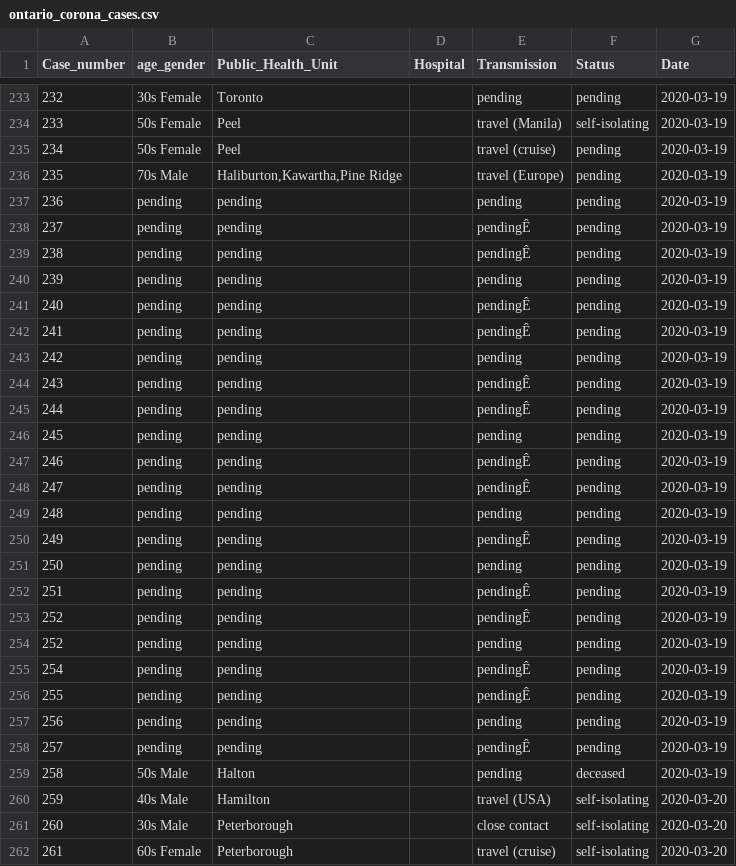
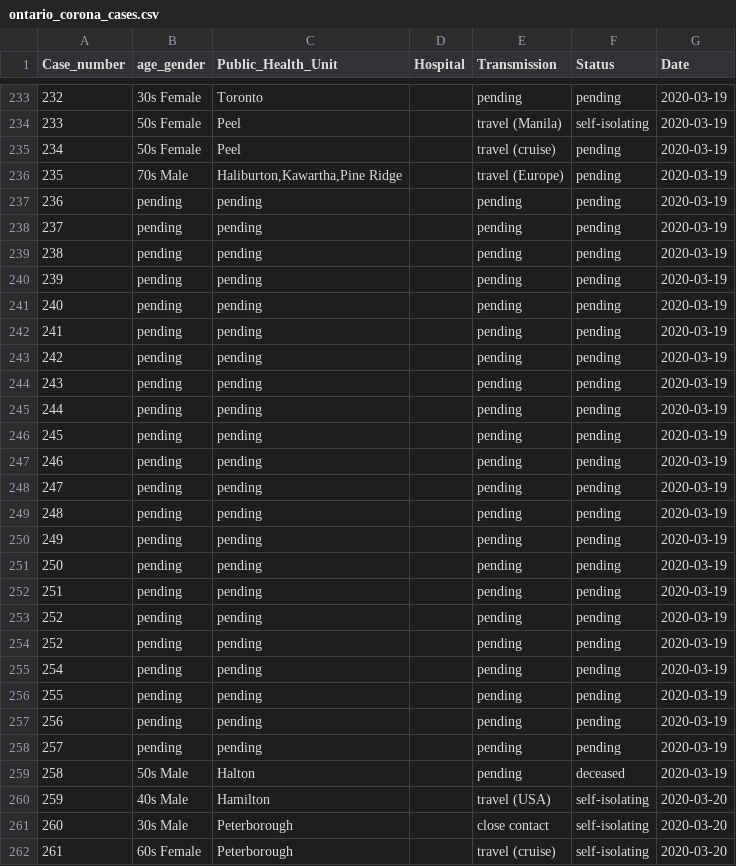
Before and after one commit to DUGroup/Ontario-COVID-19-Research, a CSV file: Data/ontario_corona_cases.csv, drawn as a sheet; only a part is shown, gaps mark what is left out; the diff covers the shown part only.

Commit message:
Remove whitespaces

```diff
--- a/Data/ontario_corona_cases.csv
+++ b/Data/ontario_corona_cases.csv
@@ -237,23 +237,23 @@ Case_number,age_gender,Public_Health_Unit,Hospital,Transmission,Status,Date
 236,pending,pending,,pending,pending,2020-03-19
-237,pending,pending,,pendingÊ,pending,2020-03-19
-238,pending,pending,,pendingÊ,pending,2020-03-19
+237,pending,pending,,pending,pending,2020-03-19
+238,pending,pending,,pending,pending,2020-03-19
 239,pending,pending,,pending,pending,2020-03-19
-240,pending,pending,,pendingÊ,pending,2020-03-19
-241,pending,pending,,pendingÊ,pending,2020-03-19
+240,pending,pending,,pending,pending,2020-03-19
+241,pending,pending,,pending,pending,2020-03-19
 242,pending,pending,,pending,pending,2020-03-19
-243,pending,pending,,pendingÊ,pending,2020-03-19
-244,pending,pending,,pendingÊ,pending,2020-03-19
+243,pending,pending,,pending,pending,2020-03-19
+244,pending,pending,,pending,pending,2020-03-19
 245,pending,pending,,pending,pending,2020-03-19
-246,pending,pending,,pendingÊ,pending,2020-03-19
-247,pending,pending,,pendingÊ,pending,2020-03-19
+246,pending,pending,,pending,pending,2020-03-19
+247,pending,pending,,pending,pending,2020-03-19
 248,pending,pending,,pending,pending,2020-03-19
-249,pending,pending,,pendingÊ,pending,2020-03-19
+249,pending,pending,,pending,pending,2020-03-19
 250,pending,pending,,pending,pending,2020-03-19
-251,pending,pending,,pendingÊ,pending,2020-03-19
-252,pending,pending,,pendingÊ,pending,2020-03-19
+251,pending,pending,,pending,pending,2020-03-19
 252,pending,pending,,pending,pending,2020-03-19
-254,pending,pending,,pendingÊ,pending,2020-03-19
-255,pending,pending,,pendingÊ,pending,2020-03-19
+252,pending,pending,,pending,pending,2020-03-19
+254,pending,pending,,pending,pending,2020-03-19
+255,pending,pending,,pending,pending,2020-03-19
 256,pending,pending,,pending,pending,2020-03-19
-257,pending,pending,,pendingÊ,pending,2020-03-19
+257,pending,pending,,pending,pending,2020-03-19
 258,50s Male,Halton,,pending,deceased,2020-03-19
```
Also changed, not shown: 26 edited cells elsewhere in this file.
